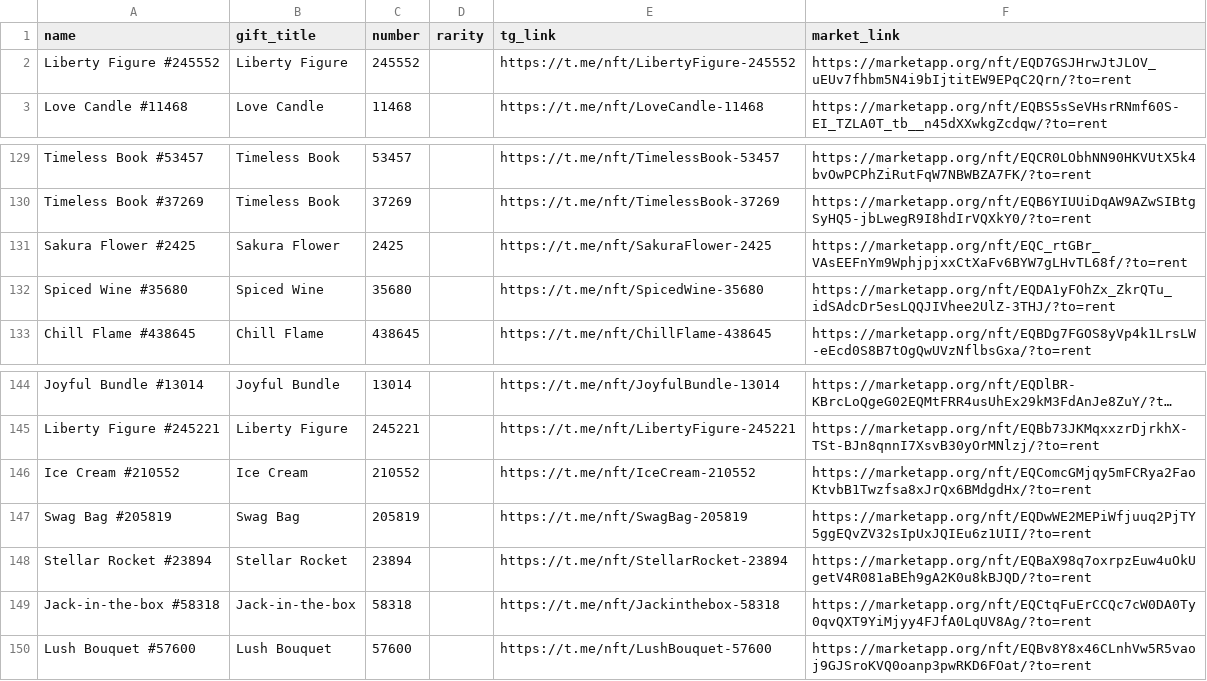
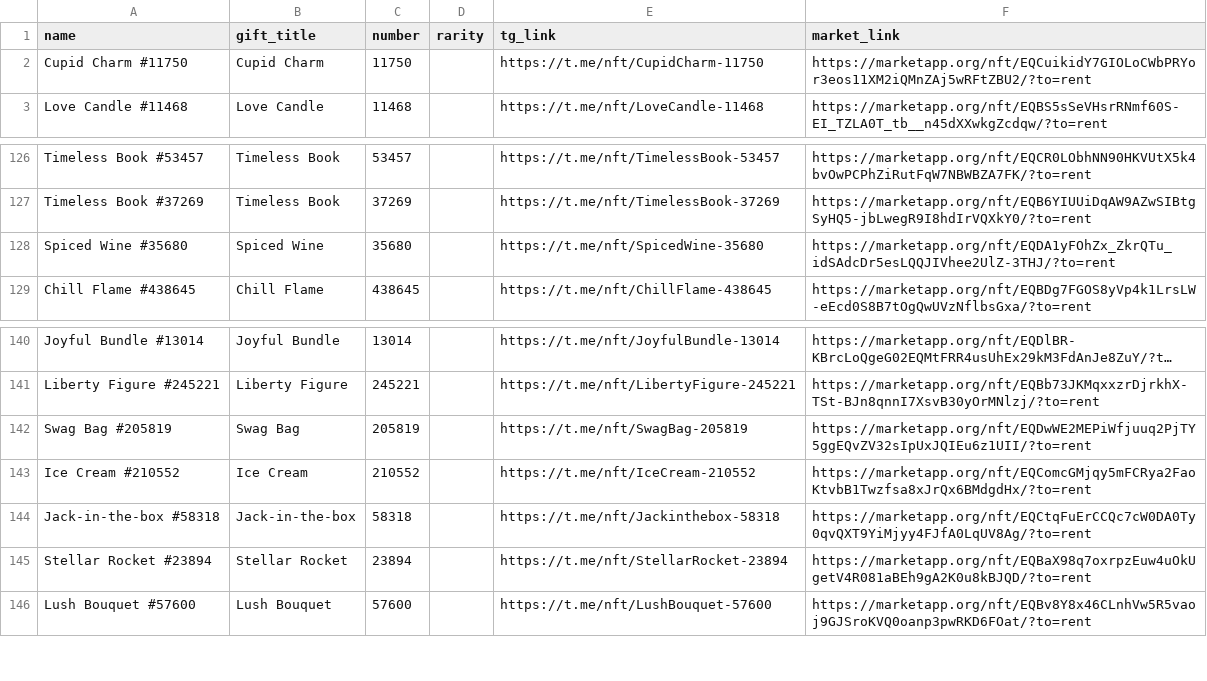
Before and after one commit to Zanjania0/duck-store, a CSV file: discounts.csv, drawn as a sheet; only a part is shown, gaps mark what is left out; long unchanged cells end in …; removed rows and columns are numbered as before the commit, all else as after; the diff covers the shown part only; the diff names each change by its address in the sheet, - before the commit and + after, or states it on an @@ line.

Commit message:
Auto-update deals & gifts catalog [skip ci]

```diff
--- a/discounts.csv
+++ b/discounts.csv
-row 2: Liberty Figure #245552 | Liberty Figure | 245552 |  | https://t.me/nft/LibertyFigure-245552 | https://marketapp.org/nft/EQD7GSJHrwJtJLOV_uEUv7fhbm5N4i9bIjtitEW9EPqC2Qrn/?to=rent
+row 2: Cupid Charm #11750 | Cupid Charm | 11750 |  | https://t.me/nft/CupidCharm-11750 | https://marketapp.org/nft/EQCuikidY7GIOLoCWbPRYor3eos11XM2iQMnZAj5wRFtZBU2/?to=rent
-row 131: Sakura Flower #2425 | Sakura Flower | 2425 |  | https://t.me/nft/SakuraFlower-2425 | https://marketapp.org/nft/EQC_rtGBr_VAsEEFnYm9WphjpjxxCtXaFv6BYW7gLHvTL68f/?to=rent
@@ row 147 moved to row 142: Swag Bag #205819 @@
@@ row 149 moved to row 144: Jack-in-the-box #58318 @@
```
Also changed, not shown: 3 removed rows and 31 moved rows elsewhere in this file, 2 other files.
